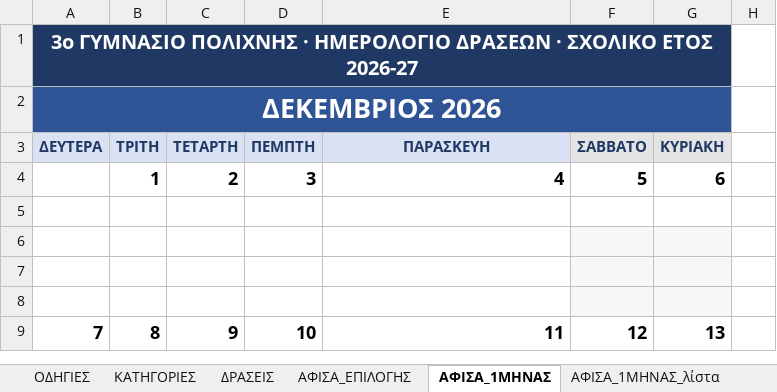
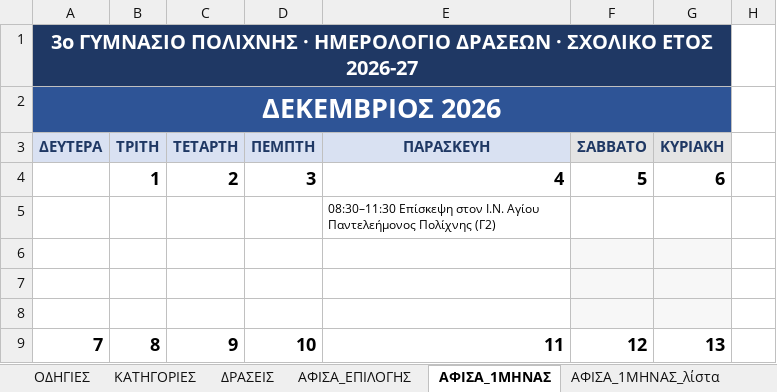
Before and after one commit to alexpassalidis/draseis, an Excel workbook: draseis.xlsx, sheet ΑΦΙΣΑ_1ΜΗΝΑΣ, drawn as a sheet; only a part is shown; values as stored, in another font and other column widths than the file's, no borders; conditional formats not drawn; the diff names each change by its address in the sheet, - before the commit and + after, or states it on an @@ line.

```diff
--- a/draseis.xlsx (sheet ΑΦΙΣΑ_1ΜΗΝΑΣ)
+++ b/draseis.xlsx (sheet ΑΦΙΣΑ_1ΜΗΝΑΣ)
-E5: (empty)
+E5: 08:30–11:30 Επίσκεψη στον Ι.Ν. Αγίου Παντελεήμονος Πολίχνης (Γ2)
```
Also changed, not shown: sheet ΑΦΙΣΑ_1ΜΗΝΑΣ_λίστα, sheet ΔΡΑΣΕΙΣ, formulas that keep their value, hidden cells.
